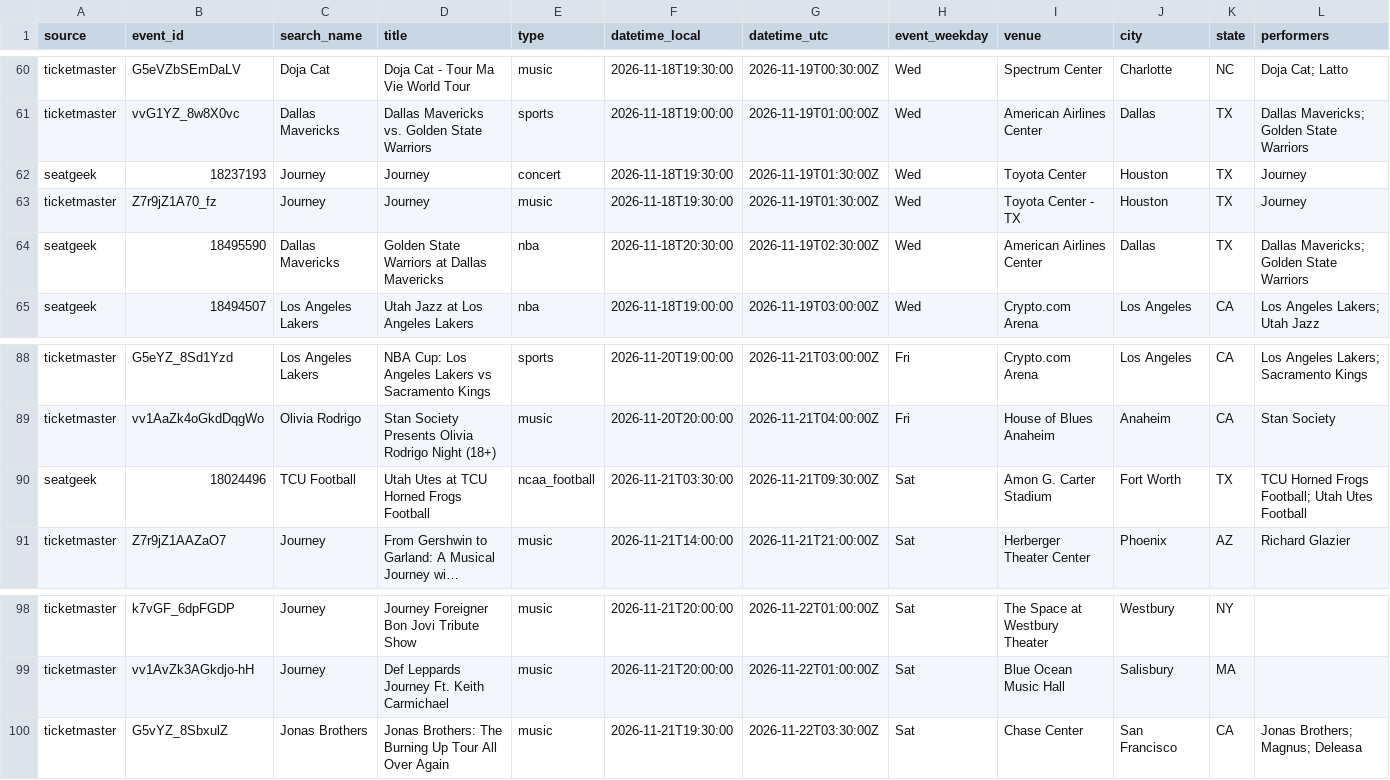
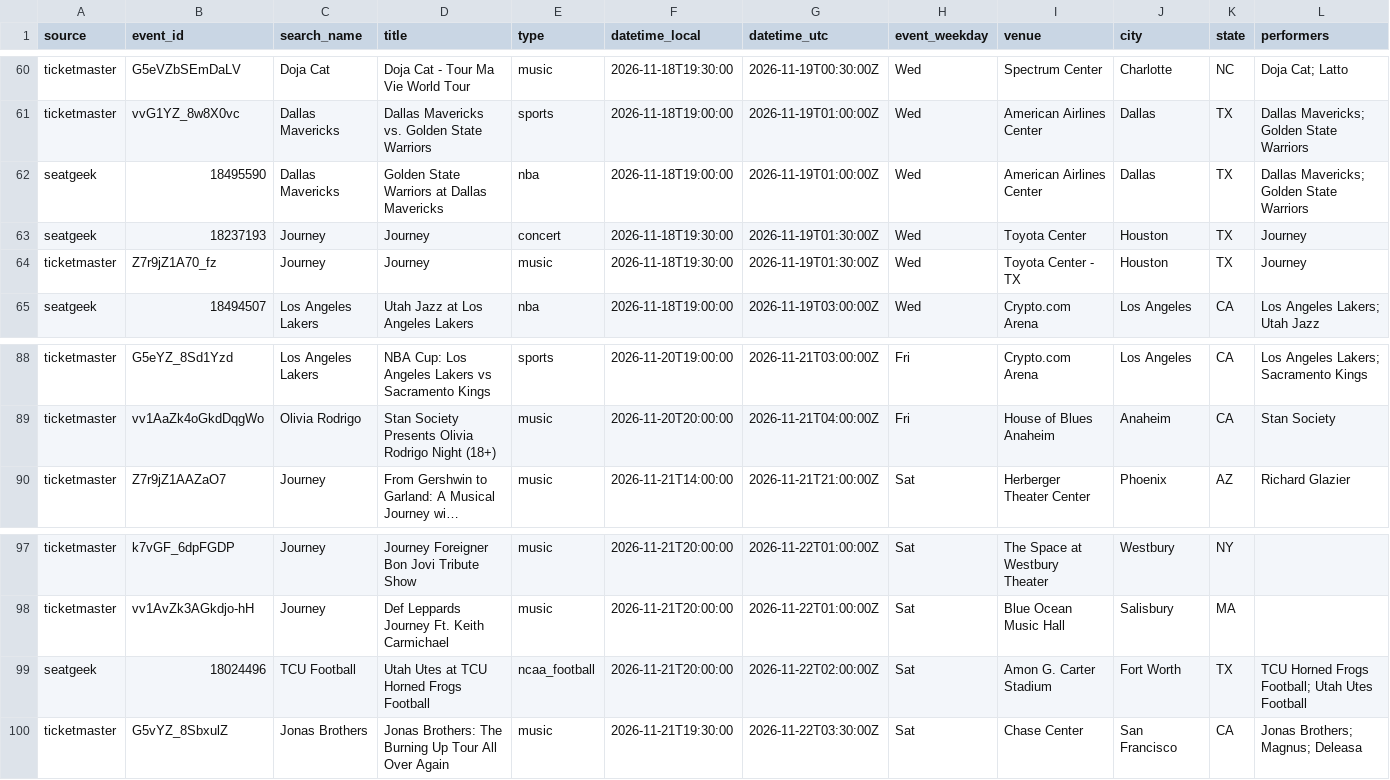
Before and after one commit to tyler2tank-prog/ticket-tracker, a CSV file: data/events.csv, drawn as a sheet; only a part is shown, gaps mark what is left out; long unchanged cells end in …; removed rows and columns are numbered as before the commit, all else as after; rows hold the shown columns only; the diff names each change by its address in the sheet, - before the commit and + after, or states it on an @@ line.

```diff
--- a/data/events.csv
+++ b/data/events.csv
+row 62: seatgeek | 18495590 | Dallas Mavericks | Golden State Warriors at Dallas Mavericks | nba | 2026-11-18T19:00:00 | 2026-11-19T01:00:00Z | Wed | American Airlines Center | Dallas | TX | Dallas Mavericks; Golden State Warriors
-row 64: seatgeek | 18495590 | Dallas Mavericks | Golden State Warriors at Dallas Mavericks | nba | 2026-11-18T20:30:00 | 2026-11-19T02:30:00Z | Wed | American Airlines Center | Dallas | TX | Dallas Mavericks; Golden State Warriors
-row 90: seatgeek | 18024496 | TCU Football | Utah Utes at TCU Horned Frogs Football | ncaa_football | 2026-11-21T03:30:00 | 2026-11-21T09:30:00Z | Sat | Amon G. Carter Stadium | Fort Worth | TX | TCU Horned Frogs Football; Utah Utes Football
+row 99: seatgeek | 18024496 | TCU Football | Utah Utes at TCU Horned Frogs Football | ncaa_football | 2026-11-21T20:00:00 | 2026-11-22T02:00:00Z | Sat | Amon G. Carter Stadium | Fort Worth | TX | TCU Horned Frogs Football; Utah Utes Football
```
Also changed, not shown: 2 other files.
